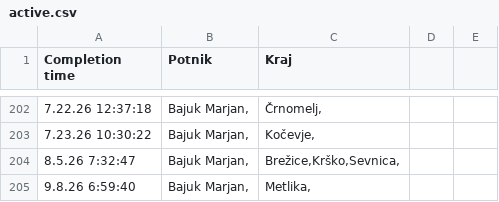
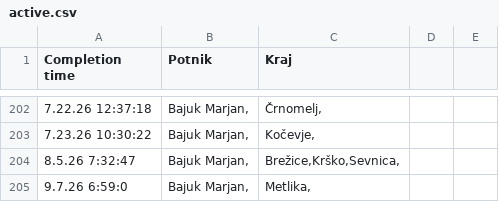
Before and after one commit to SRP-B/dat-nm, a CSV file: active.csv, drawn as a sheet; only a part is shown, gaps mark what is left out.

Commit message:
EditAppv12

```diff
--- a/active.csv
+++ b/active.csv
@@ -204,2 +204,2 @@
 8.5.26 7:32:47;"Bajuk Marjan,";"Brežice,Krško,Sevnica,"
-9.8.26 6:59:40;"Bajuk Marjan,";"Metlika,"
+9.7.26 6:59:0;"Bajuk Marjan,";"Metlika,"
```
